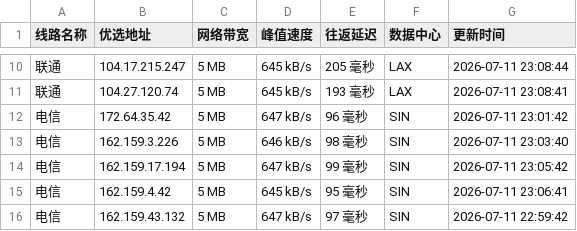
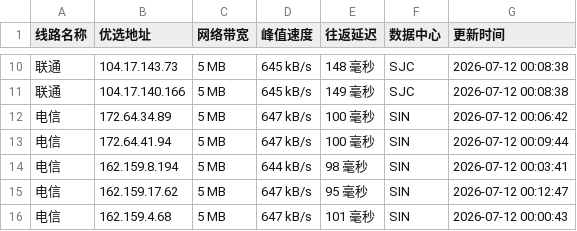
Before and after one commit to mading789/cfipv4db, a CSV file: cfip.csv, drawn as a sheet; only a part is shown, gaps mark what is left out; the diff covers the shown part only.

```diff
--- a/cfip.csv
+++ b/cfip.csv
@@ -10,7 +10,7 @@
-联通,104.17.215.247,5 MB,645 kB/s,205 毫秒,LAX,2026-07-11 23:08:44
-联通,104.27.120.74,5 MB,645 kB/s,193 毫秒,LAX,2026-07-11 23:08:41
-电信,172.64.35.42,5 MB,647 kB/s,96 毫秒,SIN,2026-07-11 23:01:42
-电信,162.159.3.226,5 MB,646 kB/s,98 毫秒,SIN,2026-07-11 23:03:40
-电信,162.159.17.194,5 MB,647 kB/s,99 毫秒,SIN,2026-07-11 23:05:42
-电信,162.159.4.42,5 MB,645 kB/s,95 毫秒,SIN,2026-07-11 23:06:41
-电信,162.159.43.132,5 MB,647 kB/s,97 毫秒,SIN,2026-07-11 22:59:42
+联通,104.17.143.73,5 MB,645 kB/s,148 毫秒,SJC,2026-07-12 00:08:38
+联通,104.17.140.166,5 MB,645 kB/s,149 毫秒,SJC,2026-07-12 00:08:38
+电信,172.64.34.89,5 MB,647 kB/s,100 毫秒,SIN,2026-07-12 00:06:42
+电信,172.64.41.94,5 MB,647 kB/s,100 毫秒,SIN,2026-07-12 00:09:44
+电信,162.159.8.194,5 MB,644 kB/s,98 毫秒,SIN,2026-07-12 00:03:41
+电信,162.159.17.62,5 MB,647 kB/s,95 毫秒,SIN,2026-07-12 00:12:47
+电信,162.159.4.68,5 MB,647 kB/s,101 毫秒,SIN,2026-07-12 00:00:43
```
Also changed, not shown: 1 added row, 1 removed row and 31 edited cells elsewhere in this file, 1 other file.
